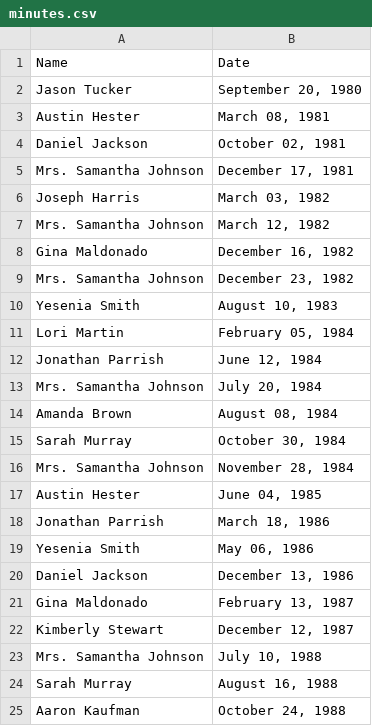
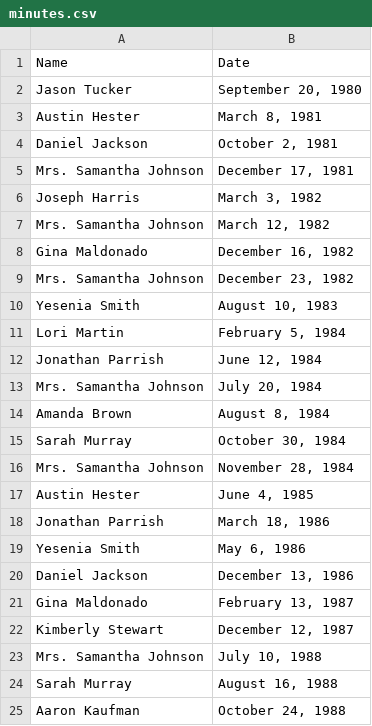
Before and after one commit to risquaMussa/python_Homework, a CSV file: assignment2/minutes.csv, drawn as a sheet; only a part is shown; the diff covers the shown part only.

```diff
--- a/assignment2/minutes.csv
+++ b/assignment2/minutes.csv
@@ -2,6 +2,6 @@ Name,Date
 Jason Tucker,"September 20, 1980"
-Austin Hester,"March 08, 1981"
-Daniel Jackson,"October 02, 1981"
+Austin Hester,"March 8, 1981"
+Daniel Jackson,"October 2, 1981"
 Mrs. Samantha Johnson,"December 17, 1981"
-Joseph Harris,"March 03, 1982"
+Joseph Harris,"March 3, 1982"
 Mrs. Samantha Johnson,"March 12, 1982"
@@ -10,11 +10,11 @@ Mrs. Samantha Johnson,"December 23, 1982"
 Yesenia Smith,"August 10, 1983"
-Lori Martin,"February 05, 1984"
+Lori Martin,"February 5, 1984"
 Jonathan Parrish,"June 12, 1984"
 Mrs. Samantha Johnson,"July 20, 1984"
-Amanda Brown,"August 08, 1984"
+Amanda Brown,"August 8, 1984"
 Sarah Murray,"October 30, 1984"
 Mrs. Samantha Johnson,"November 28, 1984"
-Austin Hester,"June 04, 1985"
+Austin Hester,"June 4, 1985"
 Jonathan Parrish,"March 18, 1986"
-Yesenia Smith,"May 06, 1986"
+Yesenia Smith,"May 6, 1986"
 Daniel Jackson,"December 13, 1986"
```
Also changed, not shown: 9 edited cells elsewhere in this file, 5 other files.
